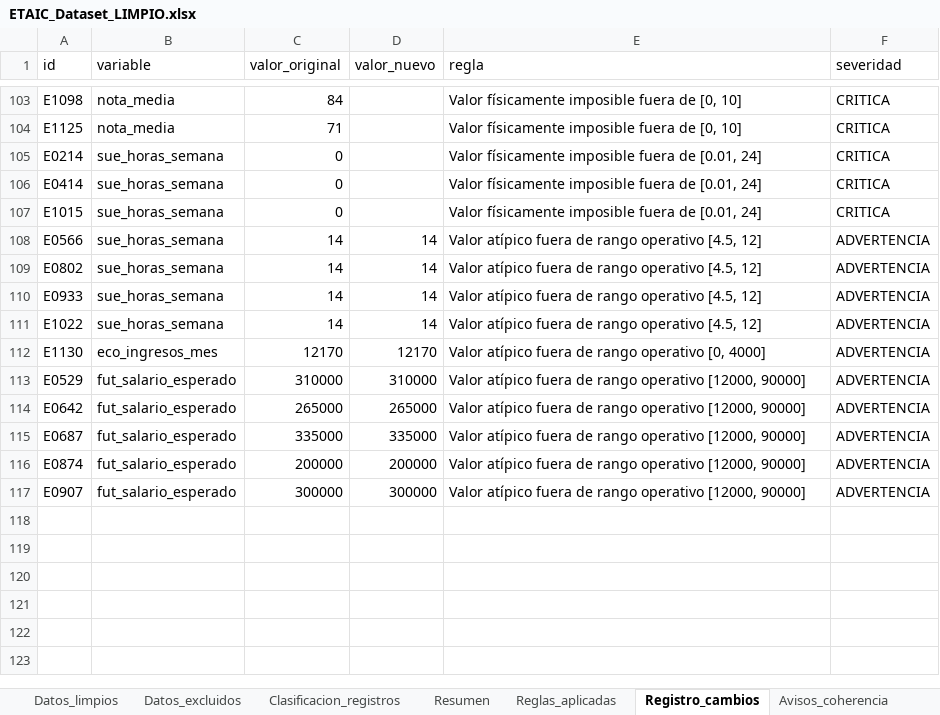
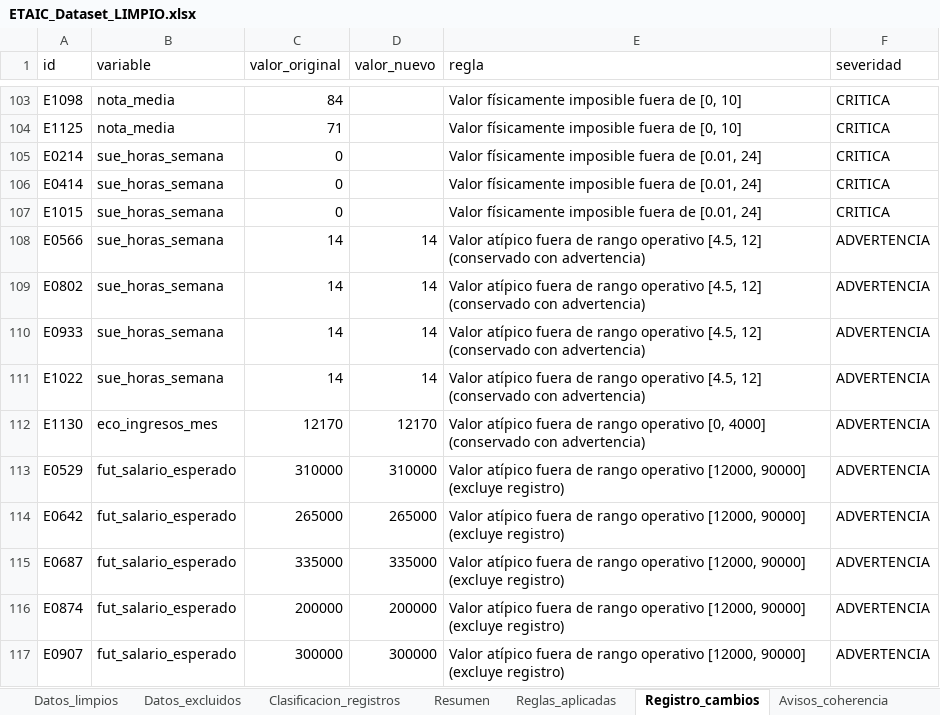
Before and after one commit to rgonzalezsa/script-limpieza-etaic, an Excel workbook: ETAIC_Dataset_LIMPIO.xlsx, sheet Registro_cambios, drawn as a sheet; only a part is shown, gaps mark what is left out; values as stored, in another font and other column widths than the file's, no borders; the diff names each change by its address in the sheet, - before the commit and + after, or states it on an @@ line.

```diff
--- a/ETAIC_Dataset_LIMPIO.xlsx (sheet Registro_cambios)
+++ b/ETAIC_Dataset_LIMPIO.xlsx (sheet Registro_cambios)
-E108:E111 (regla): …[4.5, 12]
+E108:E111 (regla): …[4.5, 12] (conservado con advertencia)
-E112 (regla): …[0, 4000]
+E112 (regla): …[0, 4000] (conservado con advertencia)
-E113:E117 (regla): …[12000, 90000]
+E113:E117 (regla): …[12000, 90000] (excluye registro)
```
Also changed, not shown: sheet Datos_excluidos, sheet Datos_limpios, sheet Valores_vacios, sheet Clasificacion_registros, sheet Resumen, sheet Reglas_aplicadas, 6 other files.
